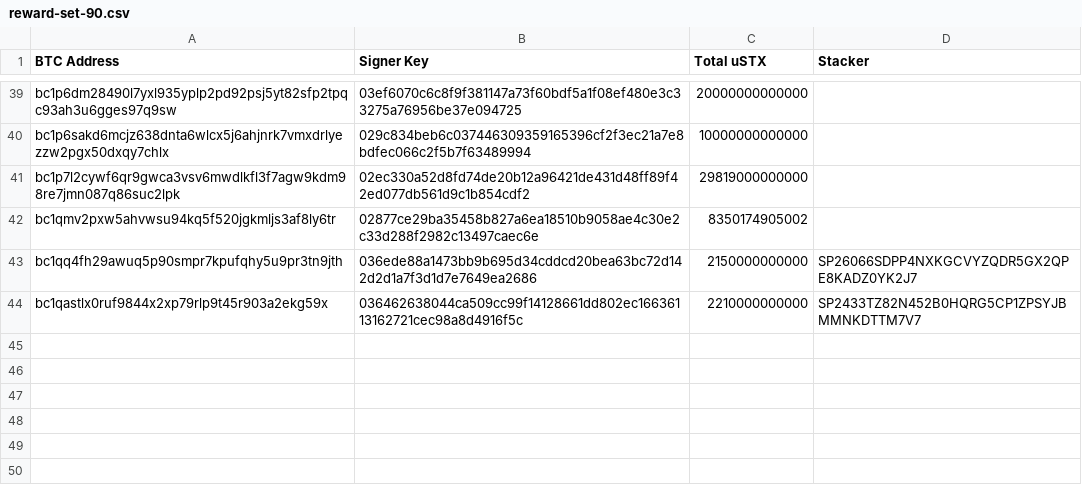
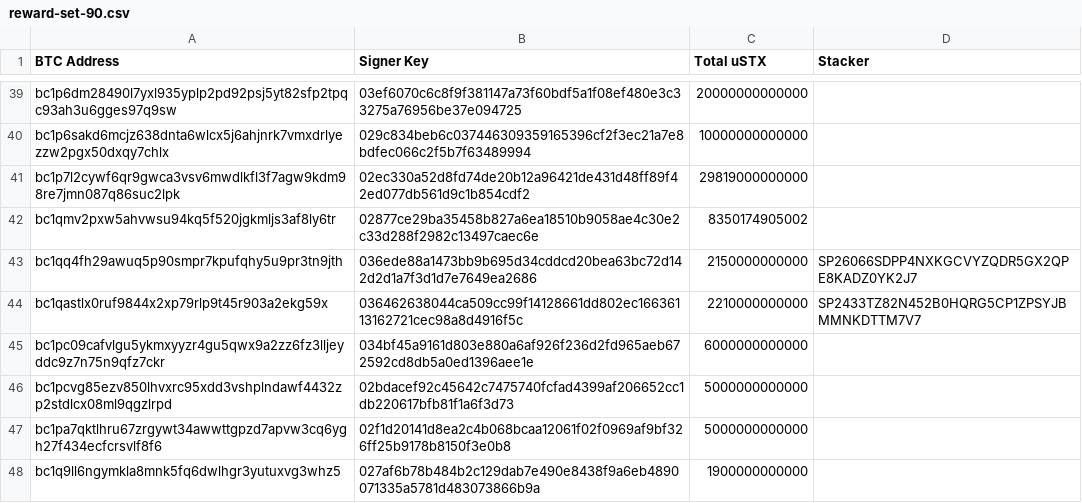
Before and after one commit to hstove/pox-events, a CSV file: data/mainnet/reward-set-90.csv, drawn as a sheet; only a part is shown, gaps mark what is left out.

```diff
--- a/data/mainnet/reward-set-90.csv
+++ b/data/mainnet/reward-set-90.csv
@@ -44 +44,5 @@ bc1qq4fh29awuq5p90smpr7kpufqhy5u9pr3tn9jth,036ede88a1473bb9b695d34cddcd20bea63bc
 bc1qastlx0ruf9844x2xp79rlp9t45r903a2ekg59x,036462638044ca509cc99f14128661dd802ec16636113162721cec98a8d4916f5c,2210000000000,SP2433TZ82N452B0HQRG5CP1ZPSYJBMMNKDTTM7V7
+bc1pc09cafvlgu5ykmxyyzr4gu5qwx9a2zz6fz3lljeyddc9z7n75n9qfz7ckr,034bf45a9161d803e880a6af926f236d2fd965aeb672592cd8db5a0ed1396aee1e,6000000000000,
+bc1pcvg85ezv850lhvxrc95xdd3vshplndawf4432zp2stdlcx08ml9qgzlrpd,02bdacef92c45642c7475740fcfad4399af206652cc1db220617bfb81f1a6f3d73,5000000000000,
+bc1pa7qktlhru67zrgywt34awwttgpzd7apvw3cq6ygh27f434ecfcrsvlf8f6,02f1d20141d8ea2c4b068bcaa12061f02f0969af9bf326ff25b9178b8150f3e0b8,5000000000000,
+bc1q9ll6ngymkla8mnk5fq6dwlhgr3yutuxvg3whz5,027af6b78b484b2c129dab7e490e8438f9a6eb4890071335a5781d483073866b9a,1900000000000,
```
Also changed, not shown: data/mainnet/commit-events.csv, data/mainnet/signer-nodes.csv, 9 other files.
